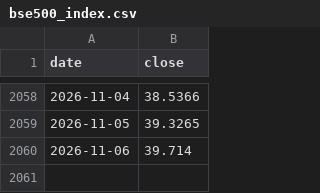
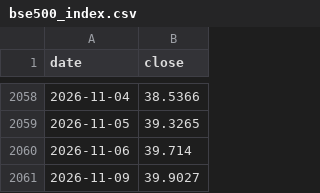
Before and after one commit to SapiensAdmin/Dashboard, a CSV file: data/bse500_index.csv, drawn as a sheet; only a part is shown, gaps mark what is left out.

```diff
--- a/data/bse500_index.csv
+++ b/data/bse500_index.csv
@@ -2060 +2060,2 @@ date,close
 2026-11-06,39.714
+2026-11-09,39.9027
```
Also changed, not shown: data/navs.csv, 4 other files.
